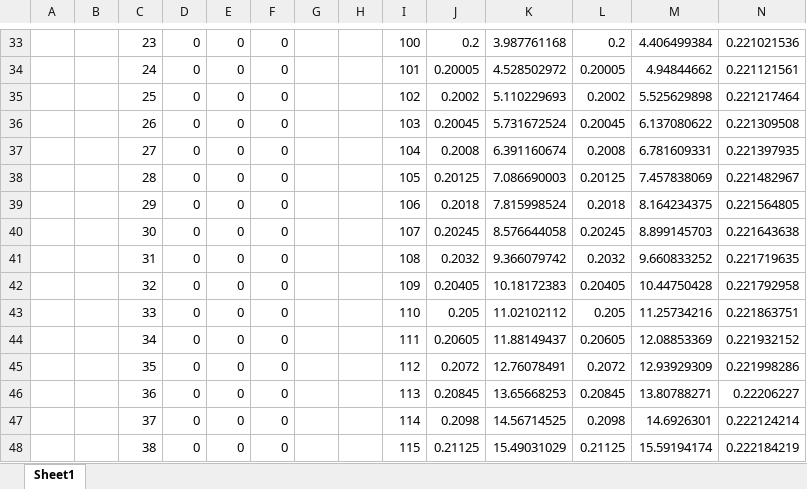
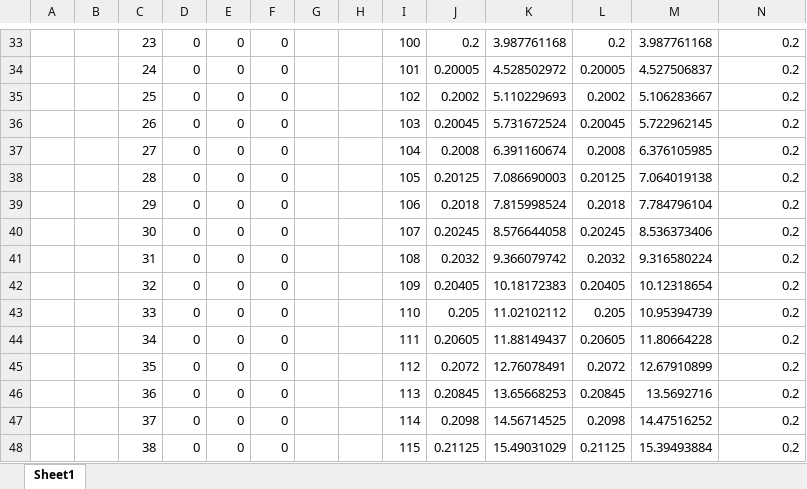
Before and after one commit to cbshiles/KALX-xllgsl, an Excel workbook: homework6.xlsx, sheet Sheet1, drawn as a sheet; only a part is shown, gaps mark what is left out; values as stored, in another font and other column widths than the file's, no borders; charts and pictures not drawn; the diff covers the shown part only; the diff names each change by its address in the sheet, - before the commit and + after, or states it on an @@ line.

```diff
--- a/homework6.xlsx (sheet Sheet1)
+++ b/homework6.xlsx (sheet Sheet1)
-M33: 4.406499384
+M33: 3.987761168
-N33: 0.221021536
+N33: 0.2
-M34: 4.94844662
+M34: 4.527506837
-N34: 0.221121561
+N34: 0.2
-M35: 5.525629898
+M35: 5.106283667
-N35: 0.221217464
+N35: 0.2
-M36: 6.137080622
+M36: 5.722962145
-N36: 0.221309508
+N36: 0.2
-M37: 6.781609331
+M37: 6.376105985
-N37: 0.221397935
+N37: 0.2
-M38: 7.457838069
+M38: 7.064019138
-N38: 0.221482967
+N38: 0.2
-M39: 8.164234375
+M39: 7.784796104
-N39: 0.221564805
+N39: 0.2
-M40: 8.899145703
+M40: 8.536373406
-N40: 0.221643638
+N40: 0.2
-M41: 9.660833252
+M41: 9.316580224
-N41: 0.221719635
+N41: 0.2
-M42: 10.44750428
+M42: 10.12318654
-N42: 0.221792958
+N42: 0.2
-M43: 11.25734216
+M43: 10.95394739
-N43: 0.221863751
+N43: 0.2
-M44: 12.08853369
+M44: 11.80664228
-N44: 0.221932152
+N44: 0.2
-M45: 12.93929309
+M45: 12.67910899
-N45: 0.221998286
+N45: 0.2
-M46: 13.80788271
+M46: 13.5692716
-N46: 0.22206227
+N46: 0.2
-M47: 14.6926301
+M47: 14.47516252
-N47: 0.222124214
+N47: 0.2
-M48: 15.59194174
+M48: 15.39493884
-N48: 0.222184219
+N48: 0.2
```
Also changed, not shown: 93 edited cells elsewhere in this sheet, charts or pictures, 5 other files.
